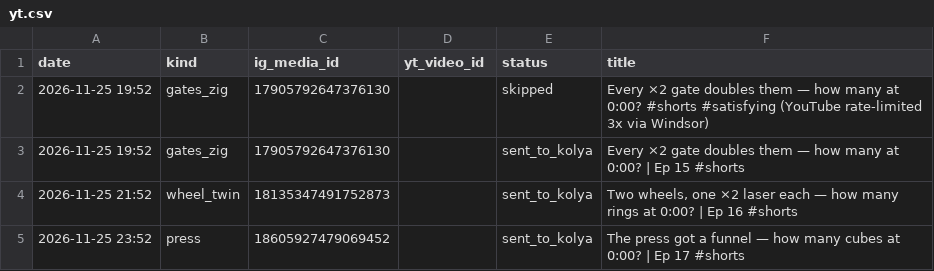
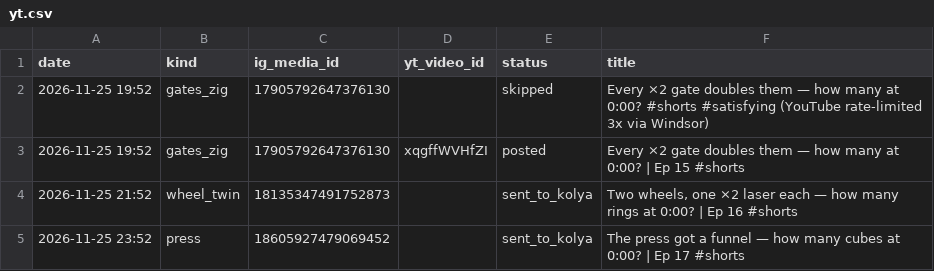
Before and after one commit to truniprof-art/viral-reels, a CSV file: yt.csv, drawn as a sheet.

```diff
--- a/yt.csv
+++ b/yt.csv
@@ -2,3 +2,3 @@ date,kind,ig_media_id,yt_video_id,status,title
 2026-11-25 19:52,gates_zig,17905792647376130,,skipped,"Every ×2 gate doubles them — how many at 0:00? #shorts #satisfying (YouTube rate-limited 3x via Windsor)"
-2026-11-25 19:52,gates_zig,17905792647376130,,sent_to_kolya,"Every ×2 gate doubles them — how many at 0:00? | Ep 15 #shorts"
+2026-11-25 19:52,gates_zig,17905792647376130,xqgffWVHfZI,posted,"Every ×2 gate doubles them — how many at 0:00? | Ep 15 #shorts"
 2026-11-25 21:52,wheel_twin,18135347491752873,,sent_to_kolya,"Two wheels, one ×2 laser each — how many rings at 0:00? | Ep 16 #shorts"
```
Also changed, not shown: 13 other files.
